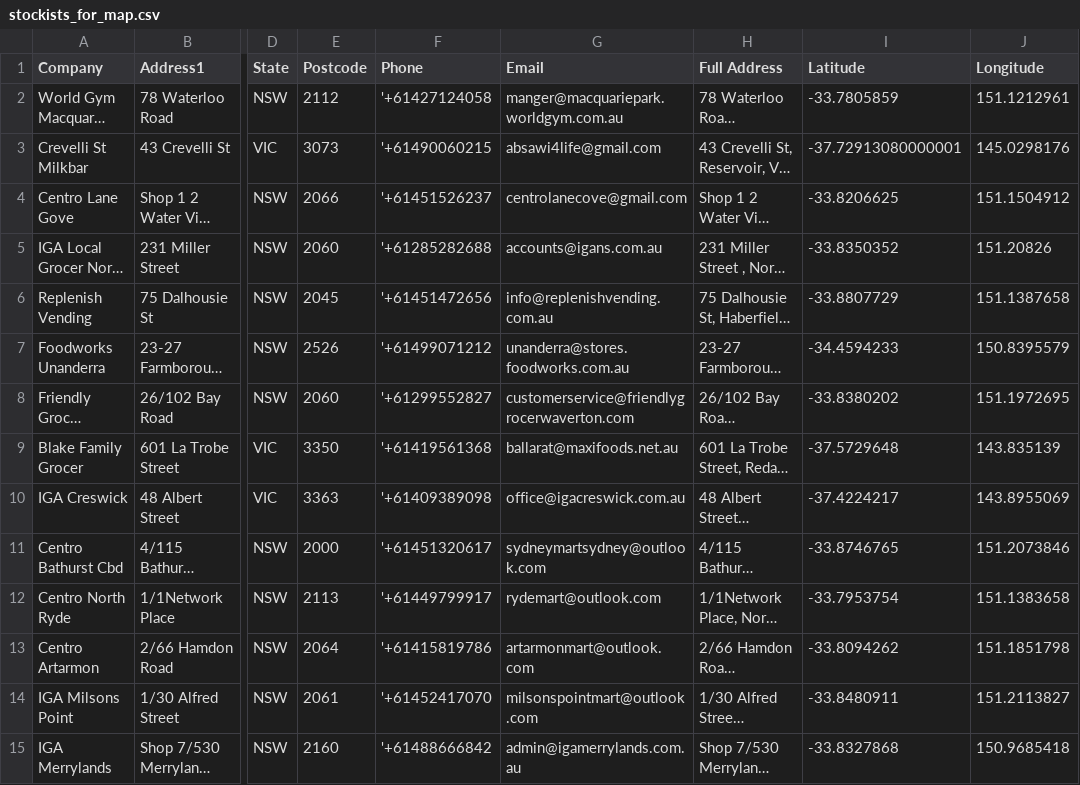
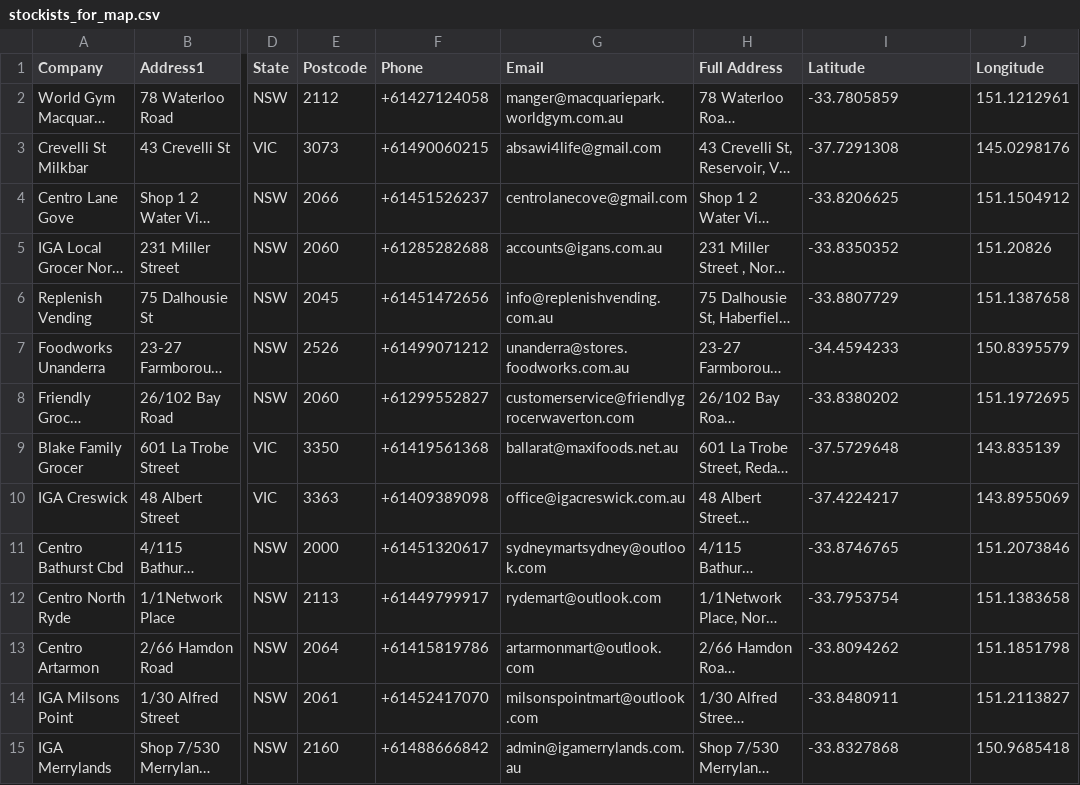
Before and after one commit to LukeCreativeInd/stockmaps, a CSV file: stockists_for_map.csv, drawn as a sheet; only a part is shown, gaps mark what is left out; long unchanged cells end in …; the diff covers the shown part only; the diff names each change by its address in the sheet, - before the commit and + after, or states it on an @@ line.

```diff
--- a/stockists_for_map.csv
+++ b/stockists_for_map.csv
-F2 (Phone): '+61427124058
+F2 (Phone): +61427124058
-F3 (Phone): '+61490060215
+F3 (Phone): +61490060215
-I3 (Latitude): -37.72913080000001
+I3 (Latitude): -37.7291308
-F4 (Phone): '+61451526237
+F4 (Phone): +61451526237
-F5 (Phone): '+61285282688
+F5 (Phone): +61285282688
-F6 (Phone): '+61451472656
+F6 (Phone): +61451472656
-F7 (Phone): '+61499071212
+F7 (Phone): +61499071212
-F8 (Phone): '+61299552827
+F8 (Phone): +61299552827
-F9 (Phone): '+61419561368
+F9 (Phone): +61419561368
-F10 (Phone): '+61409389098
+F10 (Phone): +61409389098
-F11 (Phone): '+61451320617
+F11 (Phone): +61451320617
-F12 (Phone): '+61449799917
+F12 (Phone): +61449799917
-F13 (Phone): '+61415819786
+F13 (Phone): +61415819786
-F14 (Phone): '+61452417070
+F14 (Phone): +61452417070
-F15 (Phone): '+61488666842
+F15 (Phone): +61488666842
```
Also changed, not shown: 82 edited cells elsewhere in this file.
